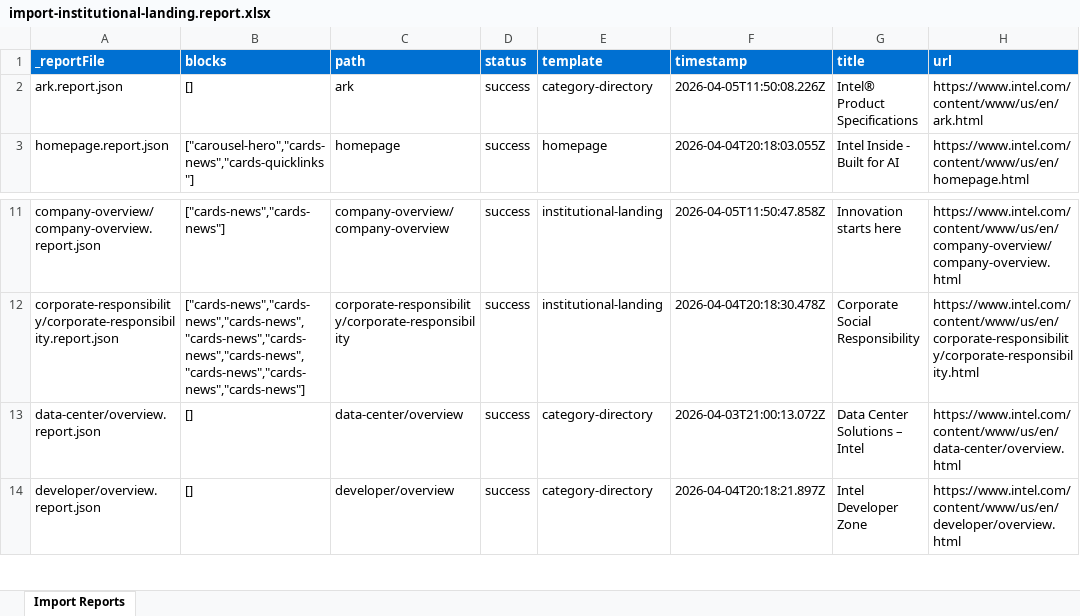
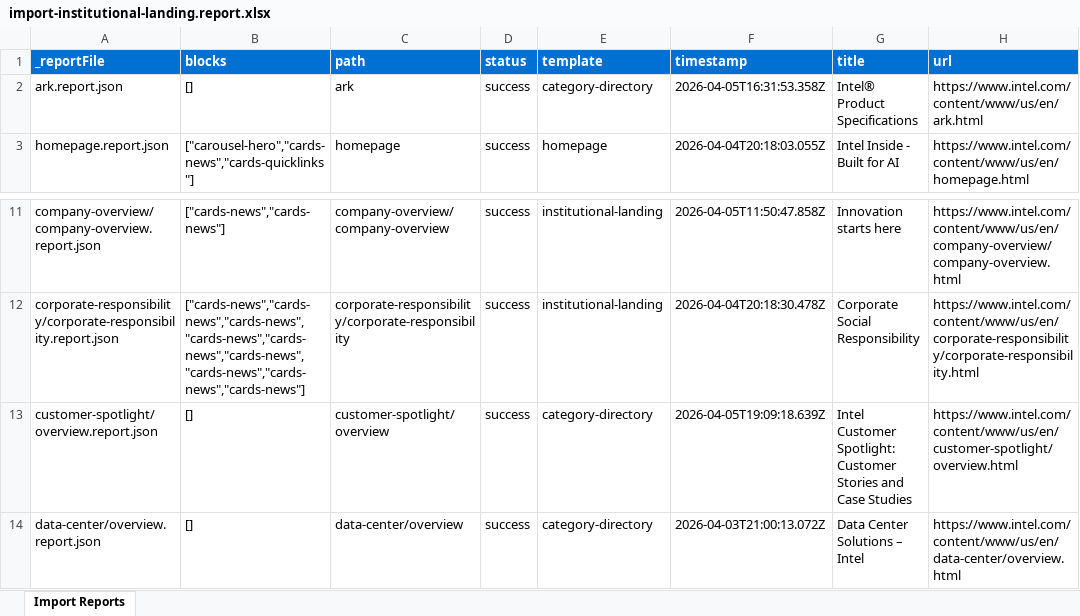
Before and after one commit to ajaniadobe/ema-intel, an Excel workbook: tools/importer/reports/import-institutional-landing.report.xlsx, sheet Import Reports, drawn as a sheet; only a part is shown, gaps mark what is left out; the shorter side is filled out with more unchanged rows; values as stored, in another font and other column widths than the file's, no borders; the diff covers the shown part only; the diff names each change by its address in the sheet, - before the commit and + after, or states it on an @@ line.

Commit message:
Update importer
Automated migration updates generated by Experience Modernization Agent.

Changed files (19):
- tools/importer/page-templates.json
- tools/importer/reports/customer-spotlight/overview.report.json
- tools/importer/reports/developer/community/overview.report.json
- tools/importer/reports/developer/get-help/overview.report.json
- tools/importer/reports/developer/learn/overview.report.json
- tools/importer/reports/developer/tools/overview.report.json
- tools/importer/reports/developer/tools/software-catalog/overview.report.json
- tools/importer/reports/foundry/packaging.report.json
- tools/importer/reports/foundry/process.report.json
- tools/importer/reports/foundry/systems-foundry.report.json
- tools/importer/reports/import-category-directory.report.xlsx
- tools/importer/reports/import-institutional-landing.report.xlsx
- tools/importer/reports/import-marketing-landing.report.xlsx
- tools/importer/reports/inclusion/inclusion-at-intel.report.json
- tools/importer/reports/industries/overview.report.json
- tools/importer/reports/partner-alliance/membership/overview.report.json
- tools/importer/reports/products/details/processors.report.json
- tools/importer/reports/products/systems-devices.report.json
- tools/importer/reports/software/software-overview.report.json

```diff
--- a/tools/importer/reports/import-institutional-landing.report.xlsx (sheet Import Reports)
+++ b/tools/importer/reports/import-institutional-landing.report.xlsx (sheet Import Reports)
-F2 (timestamp): 2026-04-05T11:50:08.226Z
+F2 (timestamp): 2026-04-05T16:31:53.358Z
+row 13: customer-spotlight/overview.report.json | [] | customer-spotlight/overview | success | category-directory | 2026-04-05T19:09:18.639Z | Intel Customer Spotlight: Customer Stories and Case Studies | https://www.intel.com/content/www/us/en/customer-spotlight/overview.html
```
Also changed, not shown: 13 added rows and 2 edited cells elsewhere in this sheet, tools/importer/reports/import-category-directory.report.xlsx, tools/importer/reports/import-marketing-landing.report.xlsx, 16 other files.
